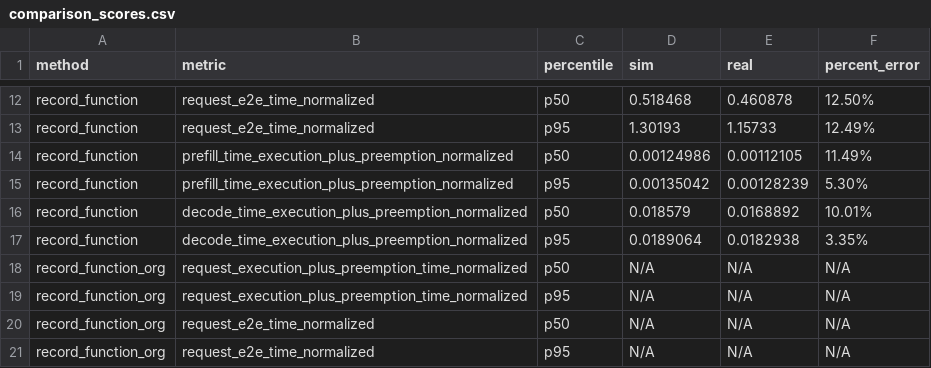
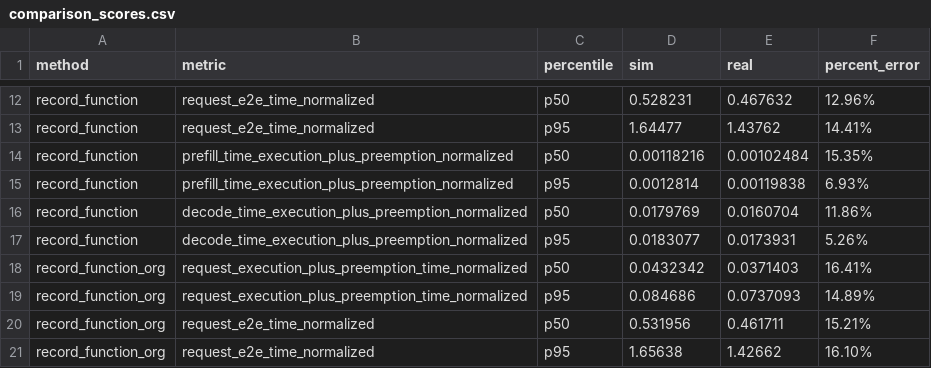
Before and after one commit to CodeGandee/gpu-simulate-test, a CSV file: docs/tutorial/in-depth/adv-tut-vidur-cli-mlp-profile-methods/expected_outputs/comparison_scores.csv, drawn as a sheet; only a part is shown, gaps mark what is left out; the diff covers the shown part only; the diff names each change by its address in the sheet, - before the commit and + after, or states it on an @@ line.

```diff
--- a/docs/tutorial/in-depth/adv-tut-vidur-cli-mlp-profile-methods/expected_outputs/comparison_scores.csv
+++ b/docs/tutorial/in-depth/adv-tut-vidur-cli-mlp-profile-methods/expected_outputs/comparison_scores.csv
-D12 (sim): 0.518468
+D12 (sim): 0.528231
-E12 (real): 0.460878
+E12 (real): 0.467632
-F12 (percent_error): 12.50%
+F12 (percent_error): 12.96%
-D13 (sim): 1.30193
+D13 (sim): 1.64477
-E13 (real): 1.15733
+E13 (real): 1.43762
-F13 (percent_error): 12.49%
+F13 (percent_error): 14.41%
-D14 (sim): 0.00124986
+D14 (sim): 0.00118216
-E14 (real): 0.00112105
+E14 (real): 0.00102484
-F14 (percent_error): 11.49%
+F14 (percent_error): 15.35%
-D15 (sim): 0.00135042
+D15 (sim): 0.0012814
-E15 (real): 0.00128239
+E15 (real): 0.00119838
-F15 (percent_error): 5.30%
+F15 (percent_error): 6.93%
-D16 (sim): 0.018579
+D16 (sim): 0.0179769
-E16 (real): 0.0168892
+E16 (real): 0.0160704
-F16 (percent_error): 10.01%
+F16 (percent_error): 11.86%
-D17 (sim): 0.0189064
+D17 (sim): 0.0183077
-E17 (real): 0.0182938
+E17 (real): 0.0173931
-F17 (percent_error): 3.35%
+F17 (percent_error): 5.26%
-D18 (sim): N/A
+D18 (sim): 0.0432342
-E18 (real): N/A
+E18 (real): 0.0371403
-F18 (percent_error): N/A
+F18 (percent_error): 16.41%
-D19 (sim): N/A
+D19 (sim): 0.084686
-E19 (real): N/A
+E19 (real): 0.0737093
-F19 (percent_error): N/A
+F19 (percent_error): 14.89%
-D20 (sim): N/A
+D20 (sim): 0.531956
-E20 (real): N/A
+E20 (real): 0.461711
-F20 (percent_error): N/A
+F20 (percent_error): 15.21%
-D21 (sim): N/A
+D21 (sim): 1.65638
-E21 (real): N/A
+E21 (real): 1.42662
-F21 (percent_error): N/A
+F21 (percent_error): 16.10%
```
Also changed, not shown: 90 edited cells elsewhere in this file, docs/tutorial/in-depth/adv-tut-vidur-cli-mlp-profile-methods/expected_outputs/comparison_runs.csv, 2 other files.
